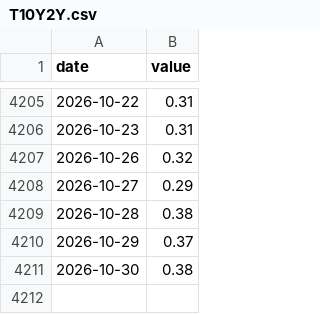
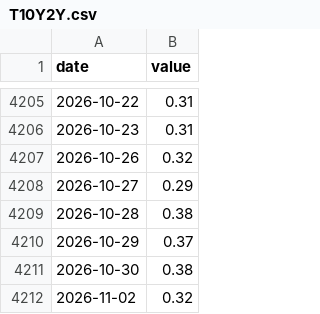
Before and after one commit to Denyskaaa/regime-desk, a CSV file: data/fred/T10Y2Y.csv, drawn as a sheet; only a part is shown, gaps mark what is left out; the diff names each change by its address in the sheet, - before the commit and + after, or states it on an @@ line.

```diff
--- a/data/fred/T10Y2Y.csv
+++ b/data/fred/T10Y2Y.csv
+row 4212: 2026-11-02 | 0.32
```
Also changed, not shown: data/fred/T10Y3M.csv, data/fred/T10YFF.csv, 7 other files.
